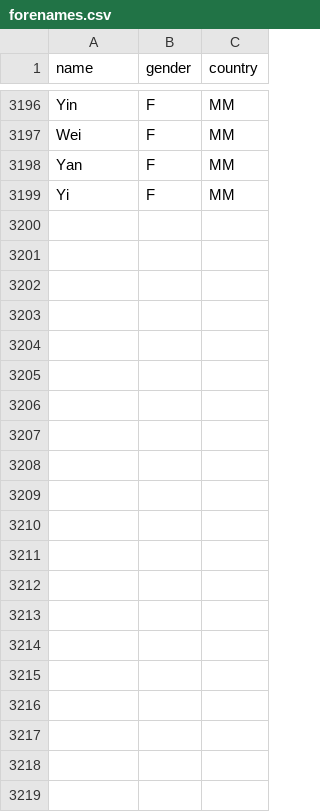
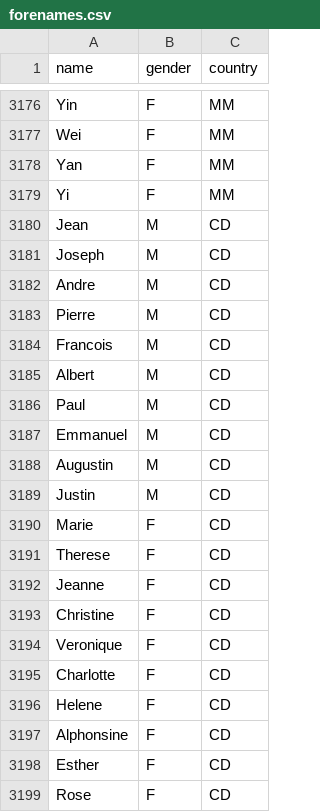
Before and after one commit to sugarthecat/strykegames, a CSV file: sideprojects/daily/data/forenames.csv, drawn as a sheet; only a part is shown, gaps mark what is left out; the diff covers the shown part only.

Commit message:
Added more forename support

```diff
--- a/sideprojects/daily/data/forenames.csv
+++ b/sideprojects/daily/data/forenames.csv
@@ -3199 +3179,21 @@ Yan,F,MM
 Yi,F,MM
+Jean,M,CD
+Joseph,M,CD
+Andre,M,CD
+Pierre,M,CD
+Francois,M,CD
+Albert,M,CD
+Paul,M,CD
+Emmanuel,M,CD
+Augustin,M,CD
+Justin,M,CD
+Marie,F,CD
+Therese,F,CD
+Jeanne,F,CD
+Christine,F,CD
+Veronique,F,CD
+Charlotte,F,CD
+Helene,F,CD
+Alphonsine,F,CD
+Esther,F,CD
+Rose,F,CD
```
Also changed, not shown: 20 removed rows elsewhere in this file, 6 other files.
